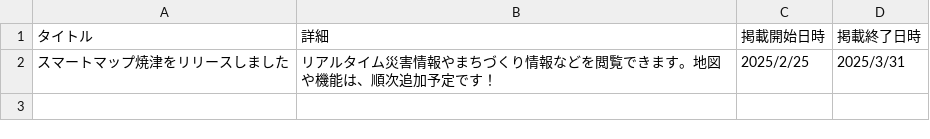
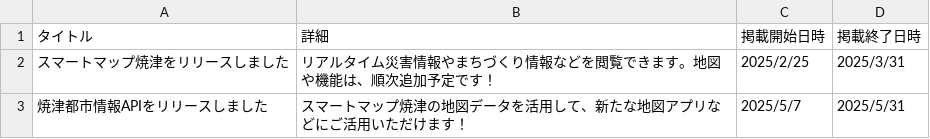
Before and after one commit to yaizu-city/app, a CSV file: お知らせ.csv, drawn as a sheet; the diff names each change by its address in the sheet, - before the commit and + after, or states it on an @@ line.

Commit message:
Update お知らせ.csv

```diff
--- a/お知らせ.csv
+++ b/お知らせ.csv
+row 3: 焼津都市情報APIをリリースしました | スマートマップ焼津の地図データを活用して、新たな地図アプリなどにご活用いただけます！ | 2025/5/7 | 2025/5/31
```
